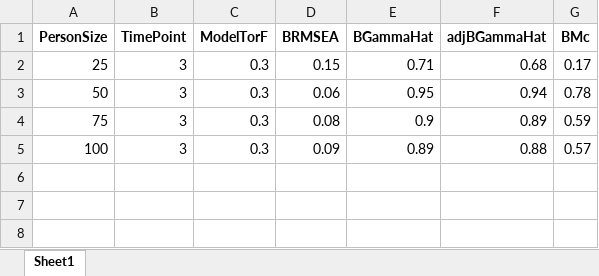
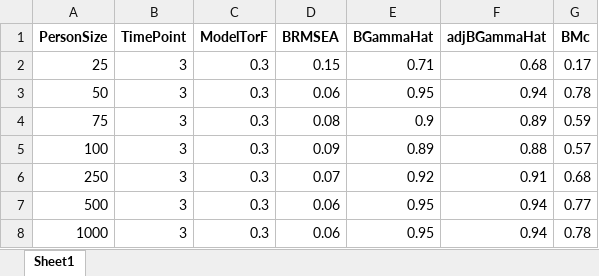
Before and after one commit to appsaprinsky/TUUni, an Excel workbook: FINAL/old run/output/03_3.xlsx, sheet Sheet1, drawn as a sheet; values as stored, in another font and other column widths than the file's, no borders; the diff names each change by its address in the sheet, - before the commit and + after, or states it on an @@ line.

```diff
--- a/FINAL/old run/output/03_3.xlsx (sheet Sheet1)
+++ b/FINAL/old run/output/03_3.xlsx (sheet Sheet1)
+row 6: 250 | 3 | 0.3 | 0.07 | 0.92 | 0.91 | 0.68
+row 7: 500 | 3 | 0.3 | 0.06 | 0.95 | 0.94 | 0.77
+row 8: 1000 | 3 | 0.3 | 0.06 | 0.95 | 0.94 | 0.78
```
Also changed, not shown: FINAL/old run/output/03_2.xlsx, FINAL/old run/output/03_4.xlsx, 28 other files.
